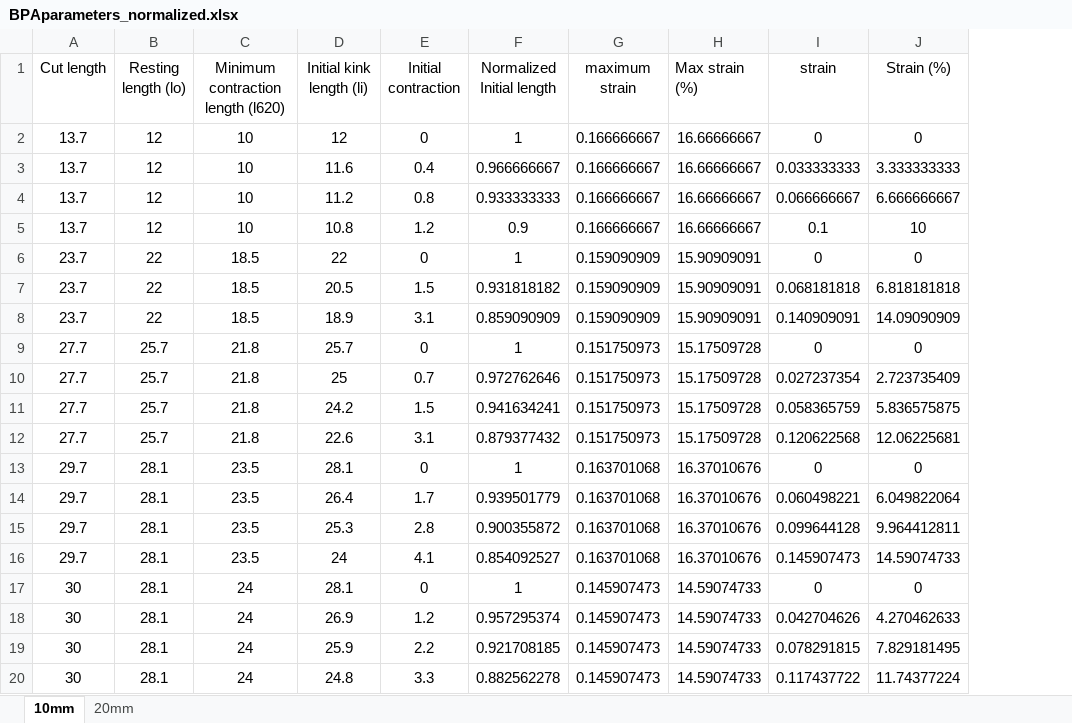
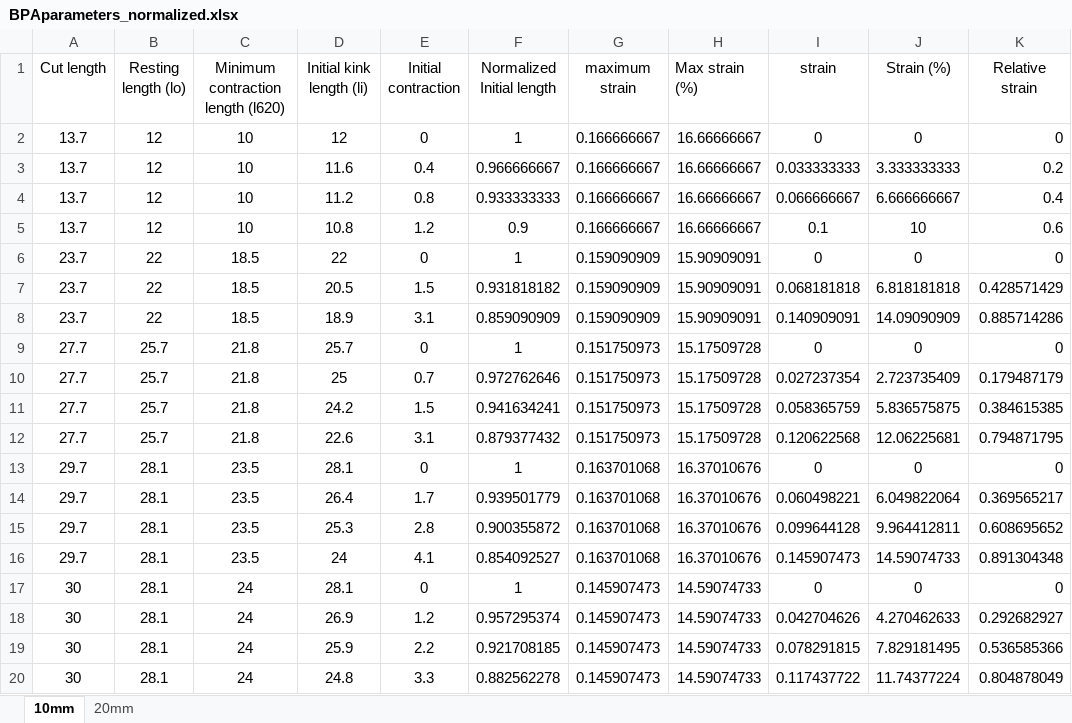
Before and after one commit to Agile-and-Adaptive-Robotics/Muscle_Sensory, an Excel workbook: DataCollection/BPAparameters_normalized.xlsx, sheet 10mm, drawn as a sheet; values as stored, in another font and other column widths than the file's, no borders; the diff names each change by its address in the sheet, - before the commit and + after, or states it on an @@ line.

```diff
--- a/DataCollection/BPAparameters_normalized.xlsx (sheet 10mm)
+++ b/DataCollection/BPAparameters_normalized.xlsx (sheet 10mm)
+column K (Relative strain), rows 2-20: 0 | 0.2 | 0.4 | 0.6 | 0 | 0.428571429 | 0.885714286 | 0 | 0.179487179 | 0.384615385 | 0.794871795 | 0 | 0.369565217 | 0.608695652 | 0.891304348 | 0 | 0.292682927 | 0.536585366 | 0.804878049
```
Also changed, not shown: 3 other files.
